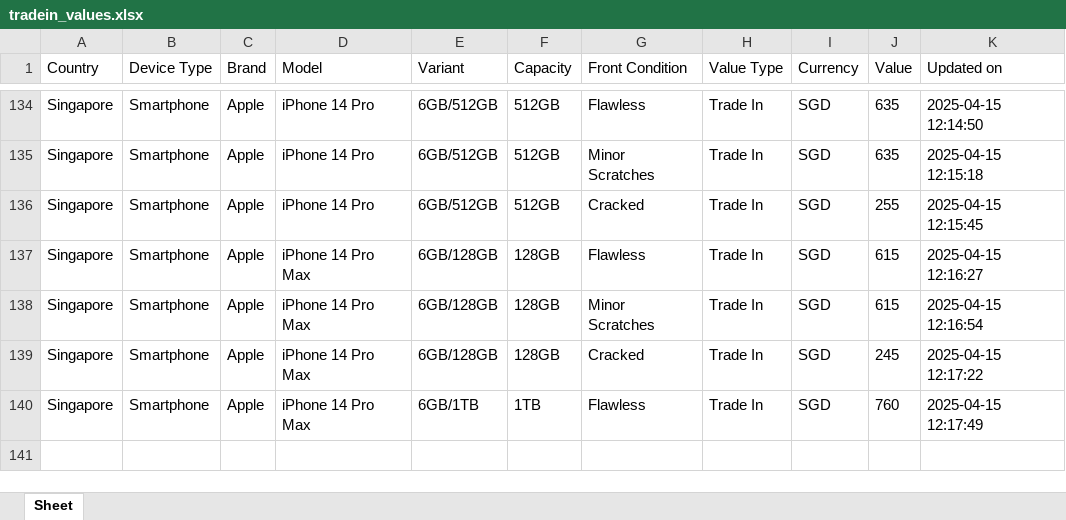
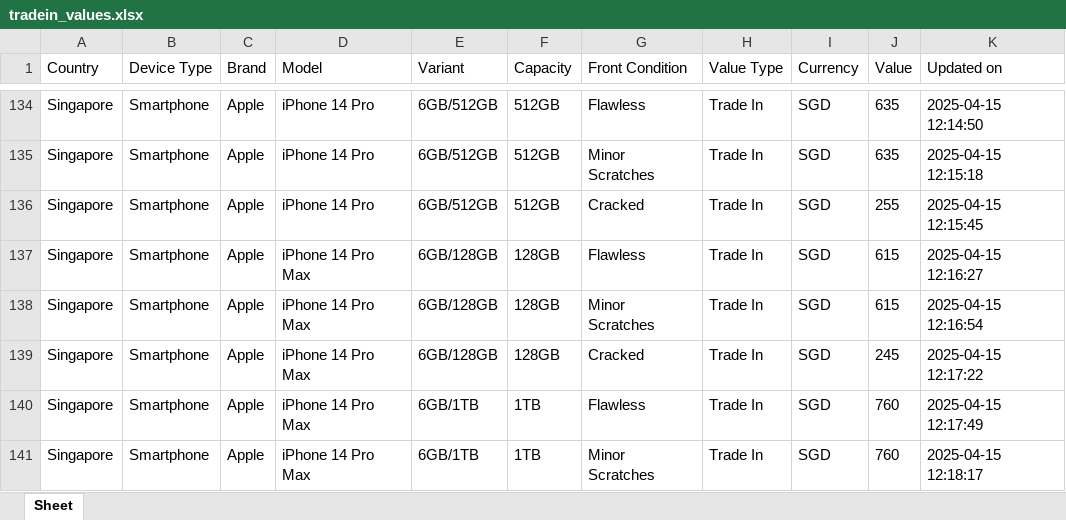
Before and after one commit to Ashutoshmitra/TradeBot, an Excel workbook: tradein_values.xlsx, sheet Sheet, drawn as a sheet; only a part is shown, gaps mark what is left out; values as stored, in another font and other column widths than the file's, no borders; the diff names each change by its address in the sheet, - before the commit and + after, or states it on an @@ line.

```diff
--- a/tradein_values.xlsx (sheet Sheet)
+++ b/tradein_values.xlsx (sheet Sheet)
+row 141: Singapore | Smartphone | Apple | iPhone 14 Pro Max | 6GB/1TB | 1TB | Minor Scratches | Trade In | SGD | 760 | 2025-04-15 12:18:17
```
